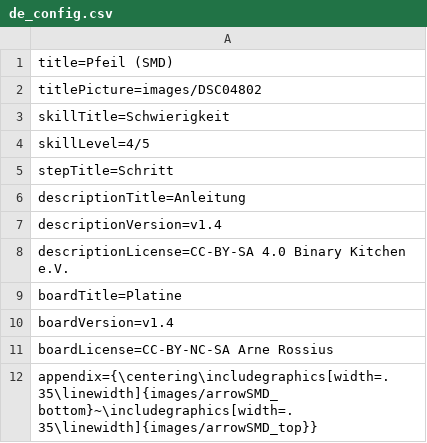
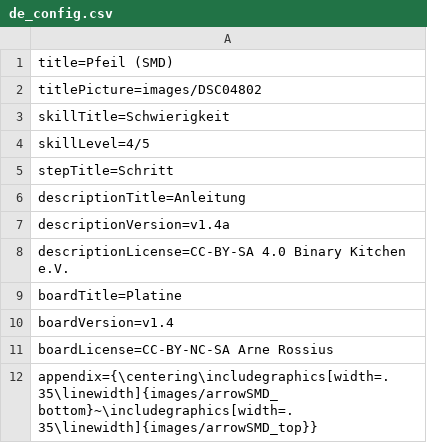
Before and after one commit to Binary-Kitchen/SolderingTutorial, a CSV file: ArrowSMD/manual/configuration/de_config.csv, drawn as a sheet.

```diff
--- a/ArrowSMD/manual/configuration/de_config.csv
+++ b/ArrowSMD/manual/configuration/de_config.csv
@@ -6,3 +6,3 @@ stepTitle=Schritt
 descriptionTitle=Anleitung
-descriptionVersion=v1.4
+descriptionVersion=v1.4a
 descriptionLicense=CC-BY-SA 4.0 Binary Kitchen e.V.
```
Also changed, not shown: ATXBreakoutBoardSMD/manual/configuration/de_config.csv, ATXBreakoutBoardSMD/manual/configuration/en_config.csv, 42 other files.
